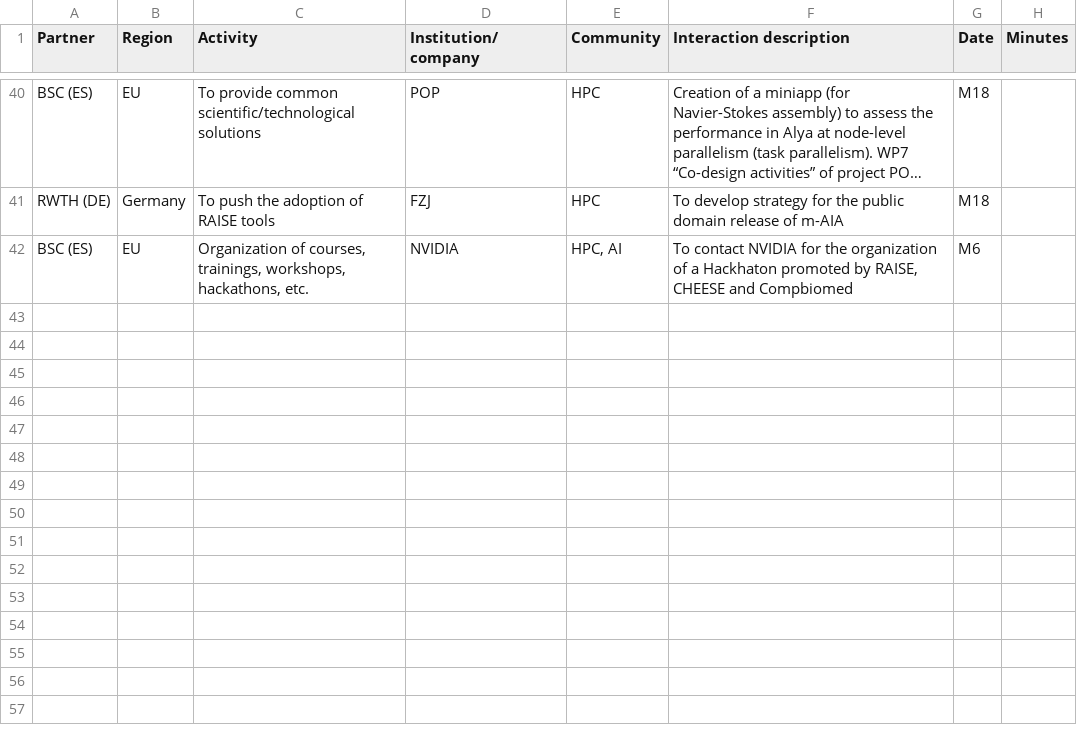
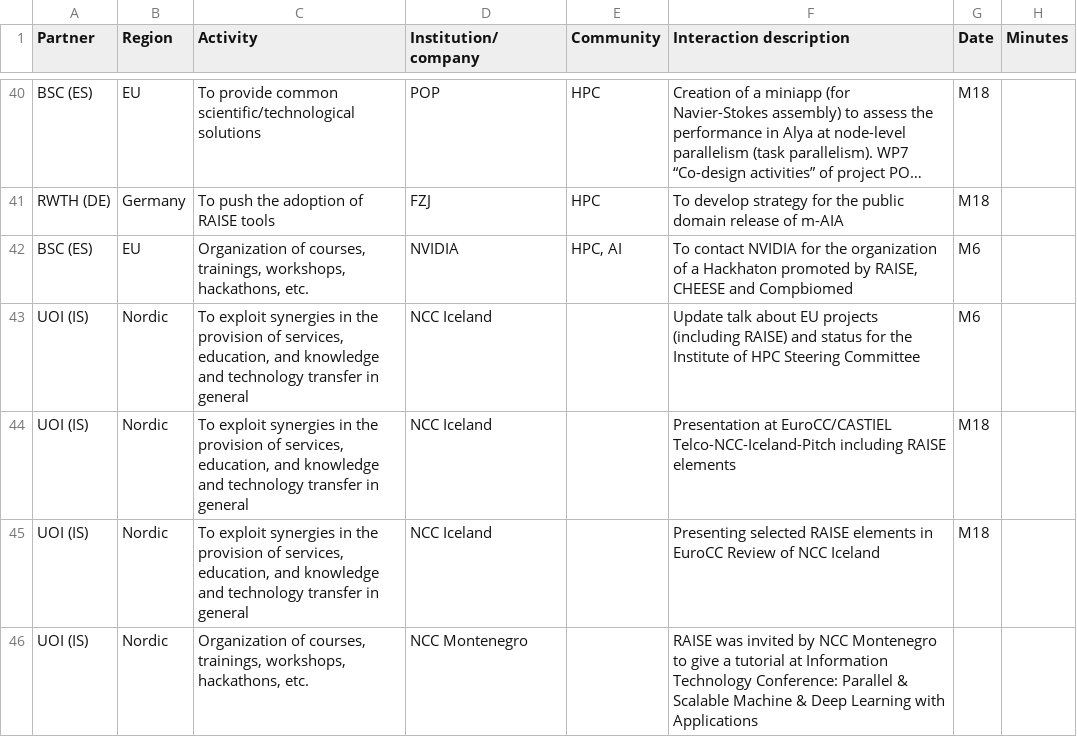
Before and after one commit to houzeaux/raise-network, a CSV file: data/interactions.csv, drawn as a sheet; only a part is shown, gaps mark what is left out; long unchanged cells end in …; the diff names each change by its address in the sheet, - before the commit and + after, or states it on an @@ line.

Commit message:
new

```diff
--- a/data/interactions.csv
+++ b/data/interactions.csv
+row 43: UOI (IS) | Nordic | To exploit synergies in the provision of services, education, and knowledge and technology transfer in general | NCC Iceland |  | Update talk about EU projects (including RAISE) and status for the Institute of HPC Steering Committee | M6
+row 44: UOI (IS) | Nordic | To exploit synergies in the provision of services, education, and knowledge and technology transfer in general | NCC Iceland |  | Presentation at EuroCC/CASTIEL Telco-NCC-Iceland-Pitch including RAISE elements | M18
+row 45: UOI (IS) | Nordic | To exploit synergies in the provision of services, education, and knowledge and technology transfer in general | NCC Iceland |  | Presenting selected RAISE elements in EuroCC Review of NCC Iceland | M18
+row 46: UOI (IS) | Nordic | Organization of courses, trainings, workshops, hackathons, etc. | NCC Montenegro |  | RAISE was invited by NCC Montenegro to give a tutorial at Information Technology Conference: Parallel & Scalable Machine & Deep Learning with Applications
```
